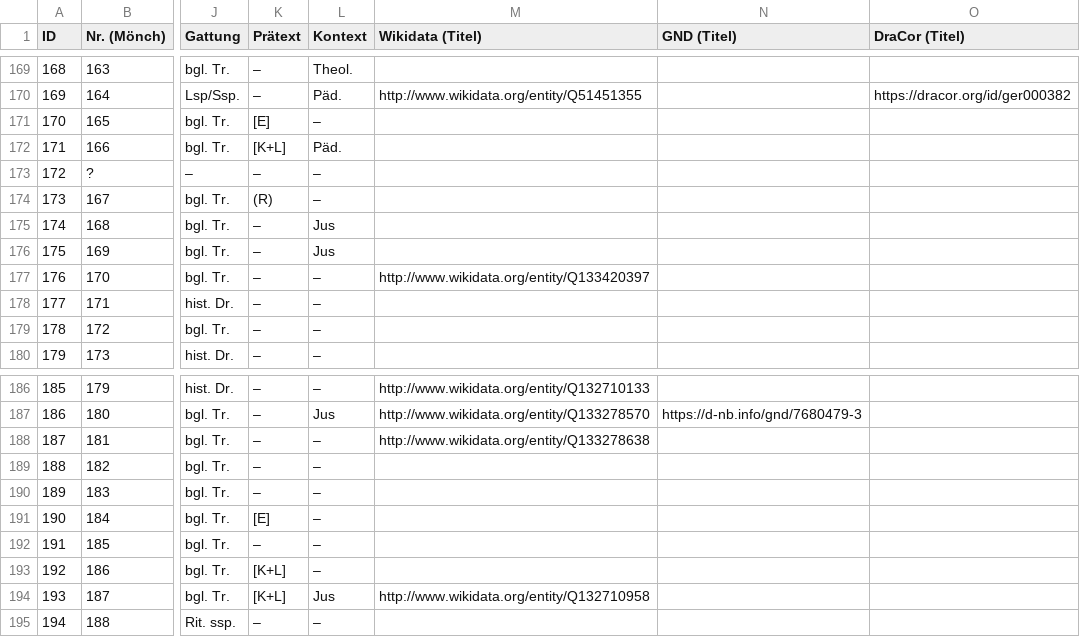
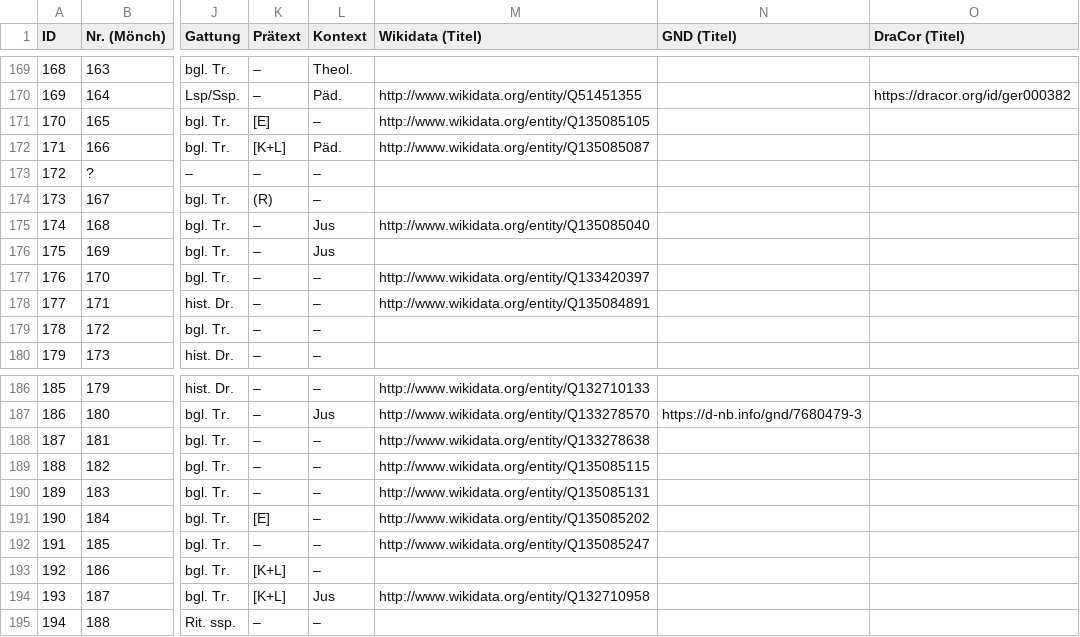
Before and after one commit to lehkost/bgltr, a CSV file: bgltr.csv, drawn as a sheet; only a part is shown, gaps mark what is left out; the diff names each change by its address in the sheet, - before the commit and + after, or states it on an @@ line.

Commit message:
add IDs

```diff
--- a/bgltr.csv
+++ b/bgltr.csv
-M171 (Wikidata (Titel)): (empty)
+M171 (Wikidata (Titel)): http://www.wikidata.org/entity/Q135085105
-M172 (Wikidata (Titel)): (empty)
+M172 (Wikidata (Titel)): http://www.wikidata.org/entity/Q135085087
-M175 (Wikidata (Titel)): (empty)
+M175 (Wikidata (Titel)): http://www.wikidata.org/entity/Q135085040
-M178 (Wikidata (Titel)): (empty)
+M178 (Wikidata (Titel)): http://www.wikidata.org/entity/Q135084891
-M189 (Wikidata (Titel)): (empty)
+M189 (Wikidata (Titel)): http://www.wikidata.org/entity/Q135085115
-M190 (Wikidata (Titel)): (empty)
+M190 (Wikidata (Titel)): http://www.wikidata.org/entity/Q135085131
-M191 (Wikidata (Titel)): (empty)
+M191 (Wikidata (Titel)): http://www.wikidata.org/entity/Q135085202
-M192 (Wikidata (Titel)): (empty)
+M192 (Wikidata (Titel)): http://www.wikidata.org/entity/Q135085247
```
